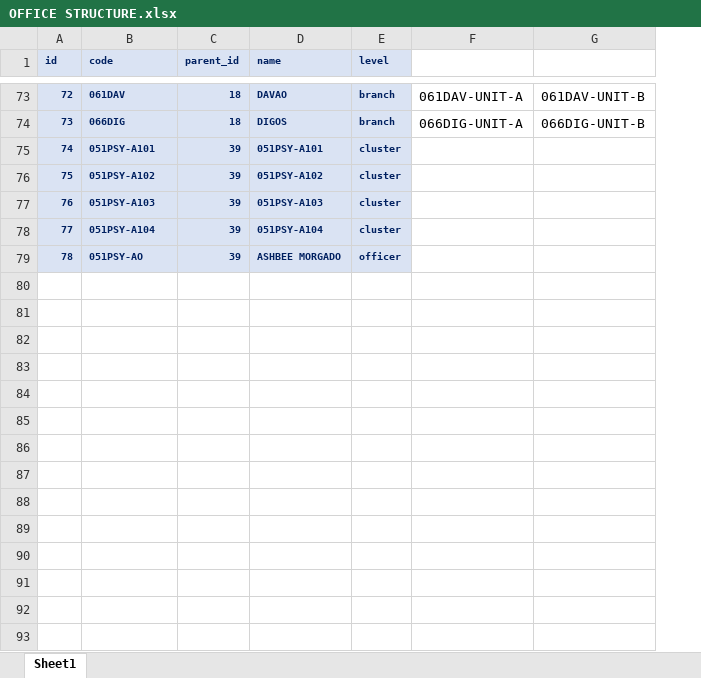
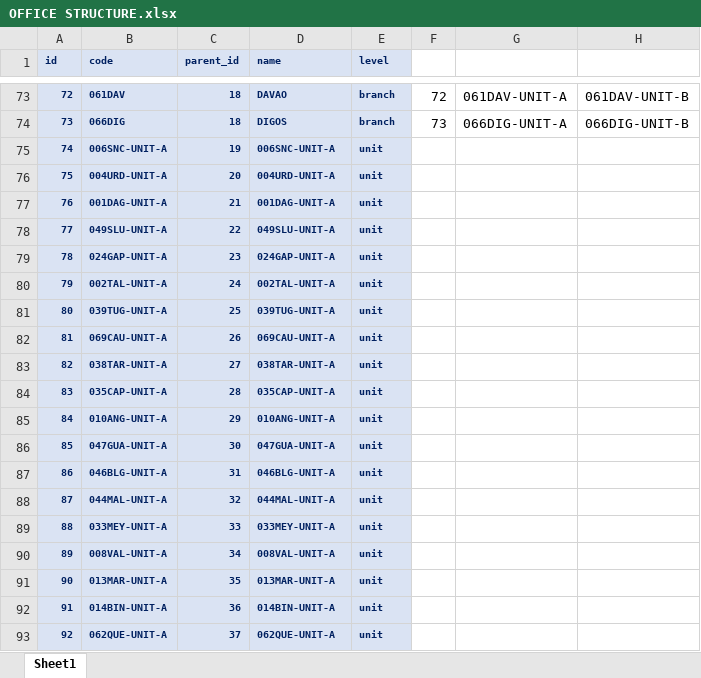
Before and after one commit to primoashbee/lumen, an Excel workbook: public/OFFICE STRUCTURE.xlsx, sheet Sheet1, drawn as a sheet; only a part is shown, gaps mark what is left out; values as stored, in another font and other column widths than the file's, no borders; removed rows and columns are numbered as before the commit, all else as after; the diff covers the shown part only; the diff names each change by its address in the sheet, - before the commit and + after, or states it on an @@ line.

Commit message:
updated with unit

```diff
--- a/public/OFFICE STRUCTURE.xlsx (sheet Sheet1)
+++ b/public/OFFICE STRUCTURE.xlsx (sheet Sheet1)
+column F, rows 73-74: 72 | 73
-row 75: 74 | 051PSY-A101 | 39 | 051PSY-A101 | cluster
-row 76: 75 | 051PSY-A102 | 39 | 051PSY-A102 | cluster
-row 77: 76 | 051PSY-A103 | 39 | 051PSY-A103 | cluster
-row 78: 77 | 051PSY-A104 | 39 | 051PSY-A104 | cluster
-row 79: 78 | 051PSY-AO | 39 | ASHBEE MORGADO | officer
+row 75: 74 | 006SNC-UNIT-A | 19 | 006SNC-UNIT-A | unit
+row 76: 75 | 004URD-UNIT-A | 20 | 004URD-UNIT-A | unit
+row 77: 76 | 001DAG-UNIT-A | 21 | 001DAG-UNIT-A | unit
+row 78: 77 | 049SLU-UNIT-A | 22 | 049SLU-UNIT-A | unit
+row 79: 78 | 024GAP-UNIT-A | 23 | 024GAP-UNIT-A | unit
+row 80: 79 | 002TAL-UNIT-A | 24 | 002TAL-UNIT-A | unit
+row 81: 80 | 039TUG-UNIT-A | 25 | 039TUG-UNIT-A | unit
+row 82: 81 | 069CAU-UNIT-A | 26 | 069CAU-UNIT-A | unit
+row 83: 82 | 038TAR-UNIT-A | 27 | 038TAR-UNIT-A | unit
+row 84: 83 | 035CAP-UNIT-A | 28 | 035CAP-UNIT-A | unit
+row 85: 84 | 010ANG-UNIT-A | 29 | 010ANG-UNIT-A | unit
+row 86: 85 | 047GUA-UNIT-A | 30 | 047GUA-UNIT-A | unit
+row 87: 86 | 046BLG-UNIT-A | 31 | 046BLG-UNIT-A | unit
+row 88: 87 | 044MAL-UNIT-A | 32 | 044MAL-UNIT-A | unit
+row 89: 88 | 033MEY-UNIT-A | 33 | 033MEY-UNIT-A | unit
+row 90: 89 | 008VAL-UNIT-A | 34 | 008VAL-UNIT-A | unit
+row 91: 90 | 013MAR-UNIT-A | 35 | 013MAR-UNIT-A | unit
+row 92: 91 | 014BIN-UNIT-A | 36 | 014BIN-UNIT-A | unit
+row 93: 92 | 062QUE-UNIT-A | 37 | 062QUE-UNIT-A | unit
```
Also changed, not shown: 91 added rows, 2 edited cells and cell formats elsewhere in this sheet, formulas that keep their value, 2 other files.
